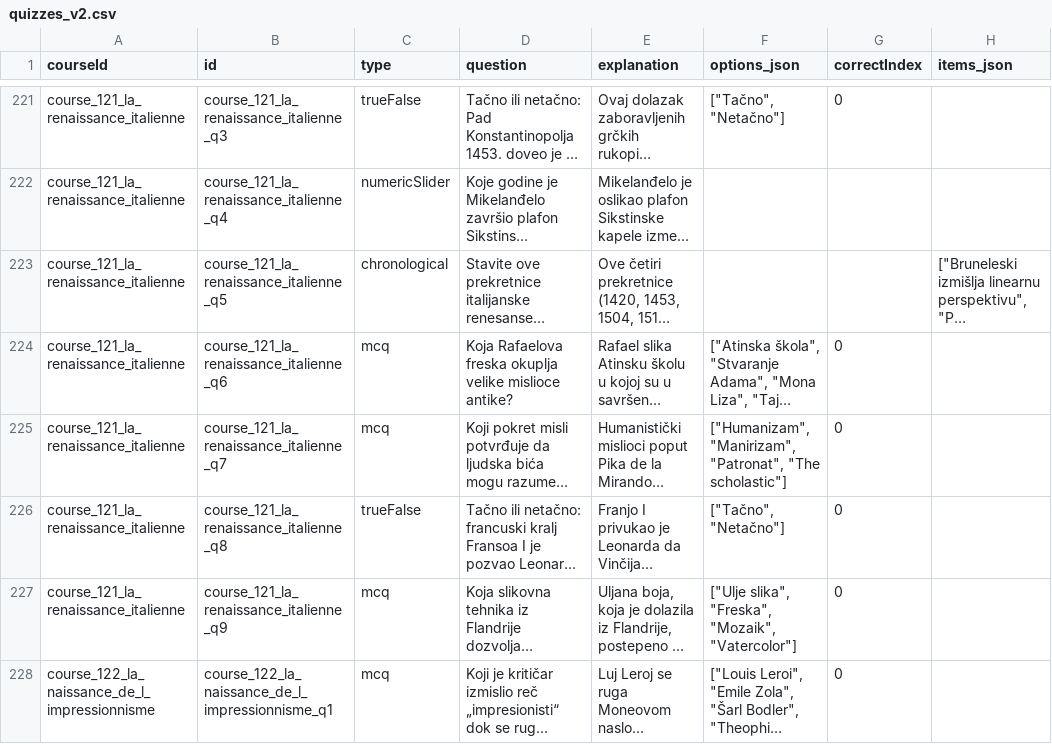
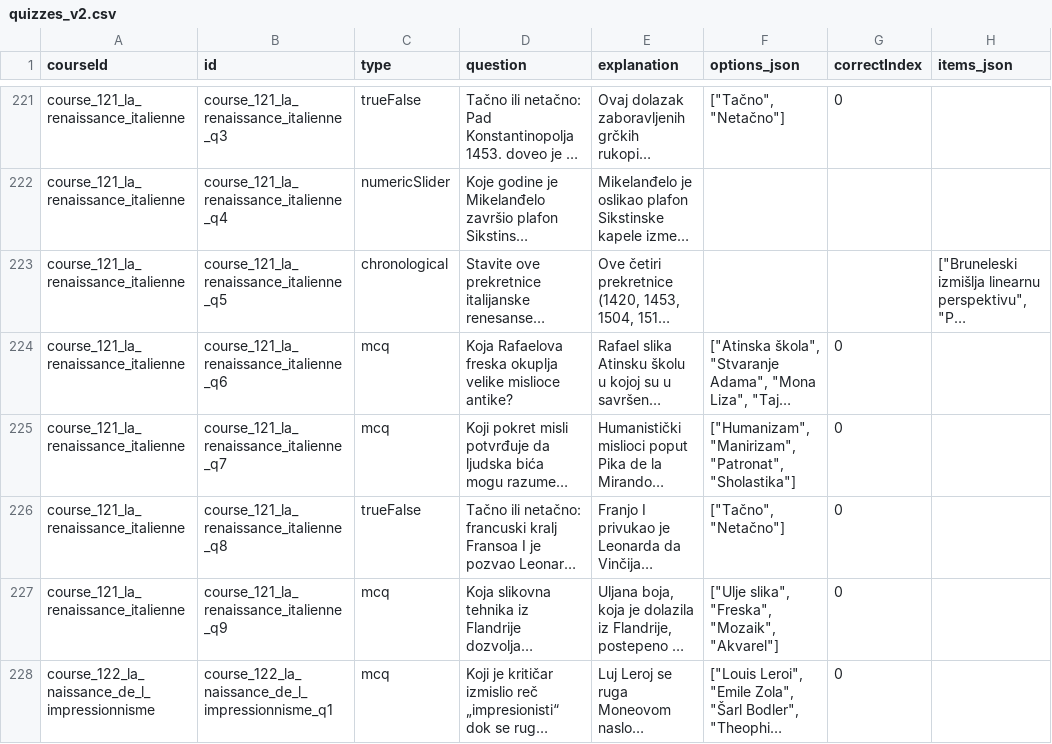
Before and after one commit to adrienmrtn/rork-sophia-755, a CSV file: content/locales/sr/source/quizzes_v2.csv, drawn as a sheet; only a part is shown, gaps mark what is left out; long unchanged cells end in …; the diff covers the shown part only; the diff names each change by its address in the sheet, - before the commit and + after, or states it on an @@ line.

```diff
--- a/content/locales/sr/source/quizzes_v2.csv
+++ b/content/locales/sr/source/quizzes_v2.csv
-F225 (options_json): …"Manirizam", "Patronat", "The scholastic"]
+F225 (options_json): …"Manirizam", "Patronat", "Sholastika"]
-F227 (options_json): …"Freska", "Mozaik", "Vatercolor"]
+F227 (options_json): …"Freska", "Mozaik", "Akvarel"]
```
Also changed, not shown: 13 edited cells elsewhere in this file, 4 other files.
